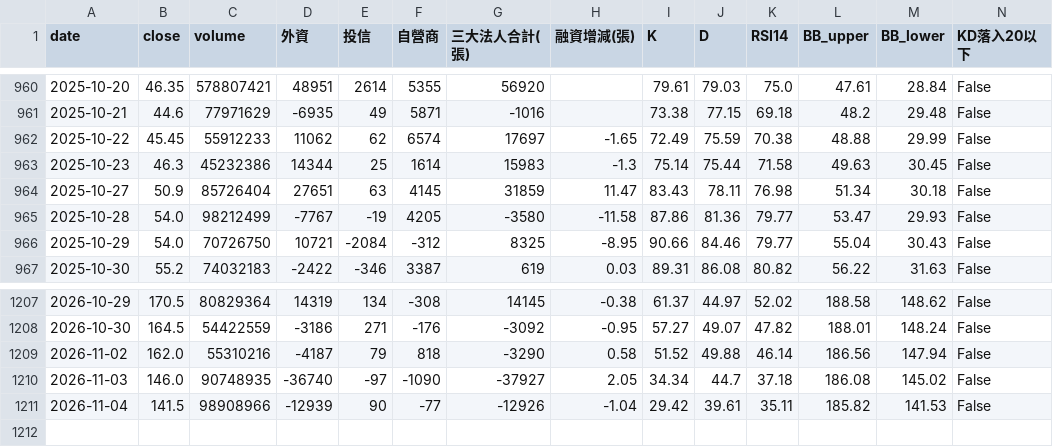
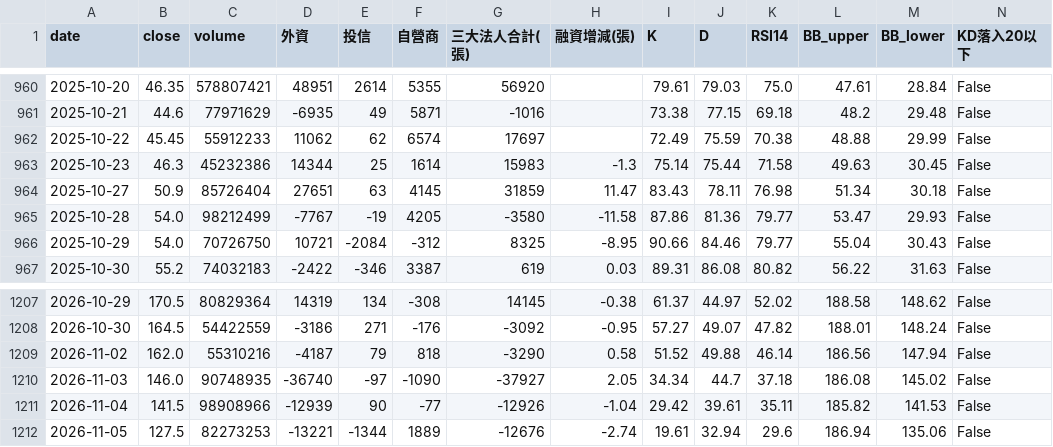
Before and after one commit to wjstudio1030/AI_Stock_Project_V3, a CSV file: docs/data/2344_unified.csv, drawn as a sheet; only a part is shown, gaps mark what is left out; rows hold the shown columns only; the diff names each change by its address in the sheet, - before the commit and + after, or states it on an @@ line.

```diff
--- a/docs/data/2344_unified.csv
+++ b/docs/data/2344_unified.csv
-H962 (融資增減(張)): -1.65
+H962 (融資增減(張)): (empty)
+row 1212: 2026-11-05 | 127.5 | 82273253 | -13221 | -1344 | 1889 | -12676 | -2.74 | 19.61 | 32.94 | 29.6 | 186.94 | 135.06 | False
```
Also changed, not shown: docs/data/2337_unified.csv, docs/data/2408_unified.csv, 57 other files.
